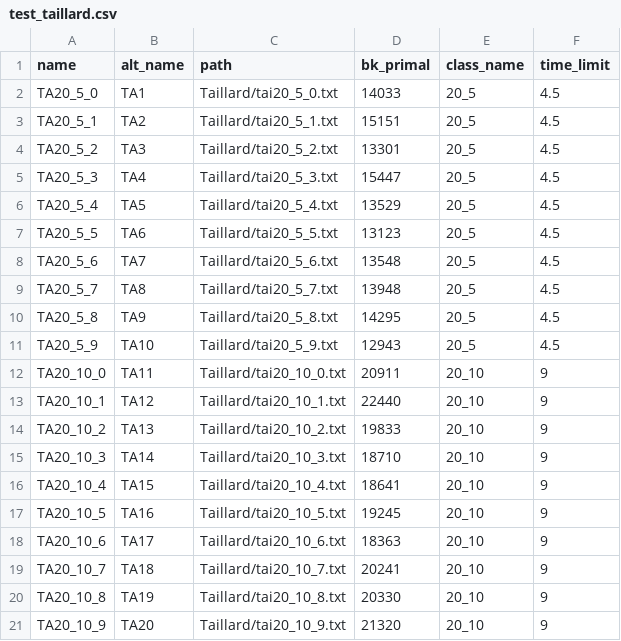
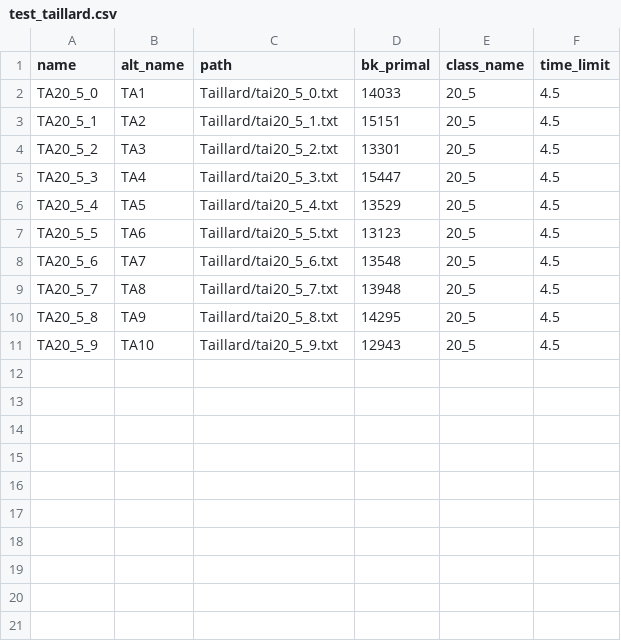
Before and after one commit to librallu/dogs-pfsp, a CSV file: insts/test_taillard.csv, drawn as a sheet; the diff names each change by its address in the sheet, - before the commit and + after, or states it on an @@ line.

Commit message:
correct bug in program args + update test taillard csv

```diff
--- a/insts/test_taillard.csv
+++ b/insts/test_taillard.csv
-row 12: TA20_10_0 | TA11 | Taillard/tai20_10_0.txt | 20911 | 20_10 | 9
-row 13: TA20_10_1 | TA12 | Taillard/tai20_10_1.txt | 22440 | 20_10 | 9
-row 14: TA20_10_2 | TA13 | Taillard/tai20_10_2.txt | 19833 | 20_10 | 9
-row 15: TA20_10_3 | TA14 | Taillard/tai20_10_3.txt | 18710 | 20_10 | 9
-row 16: TA20_10_4 | TA15 | Taillard/tai20_10_4.txt | 18641 | 20_10 | 9
-row 17: TA20_10_5 | TA16 | Taillard/tai20_10_5.txt | 19245 | 20_10 | 9
-row 18: TA20_10_6 | TA17 | Taillard/tai20_10_6.txt | 18363 | 20_10 | 9
-row 19: TA20_10_7 | TA18 | Taillard/tai20_10_7.txt | 20241 | 20_10 | 9
-row 20: TA20_10_8 | TA19 | Taillard/tai20_10_8.txt | 20330 | 20_10 | 9
-row 21: TA20_10_9 | TA20 | Taillard/tai20_10_9.txt | 21320 | 20_10 | 9
```
Also changed, not shown: 1 other file.
